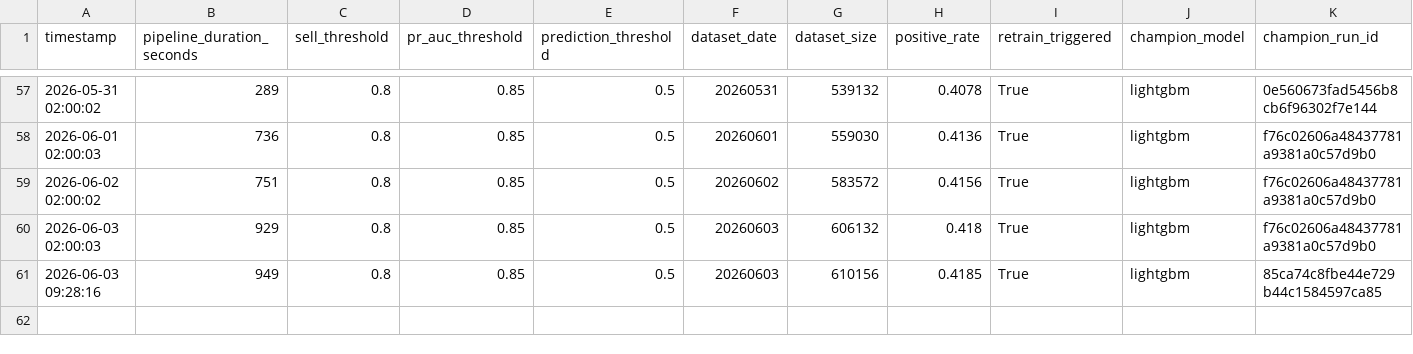
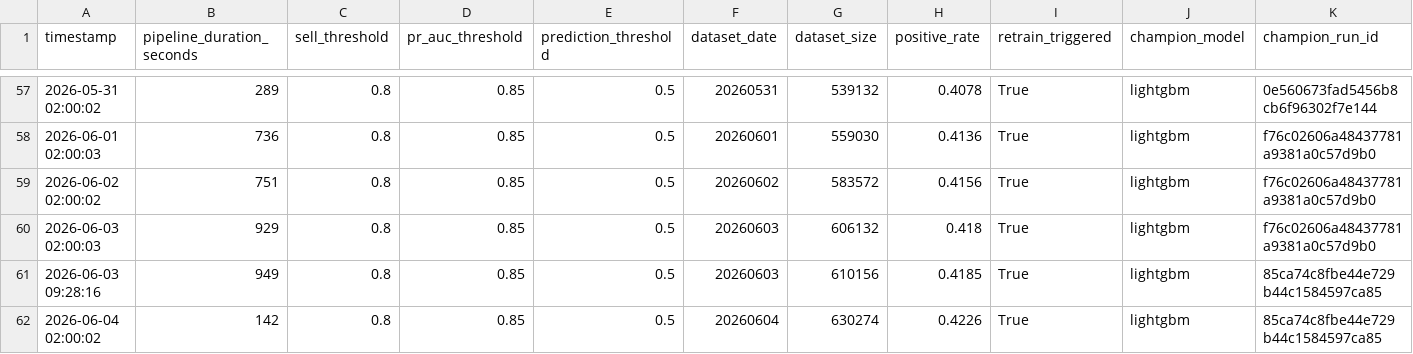
Before and after one commit to alexchrander/M6_Project_Anti_Food_Waste, a CSV file: outputs/ml_log.csv, drawn as a sheet; only a part is shown, gaps mark what is left out; rows hold the shown columns only; the diff names each change by its address in the sheet, - before the commit and + after, or states it on an @@ line.

```diff
--- a/outputs/ml_log.csv
+++ b/outputs/ml_log.csv
+row 62: 2026-06-04 02:00:02 | 142 | 0.8 | 0.85 | 0.5 | 20260604 | 630274 | 0.4226 | True | lightgbm | 85ca74c8fbe44e729b44c1584597ca85
```
Also changed, not shown: outputs/fetch_log.csv, outputs/product_master_log.csv, 11 other files.
